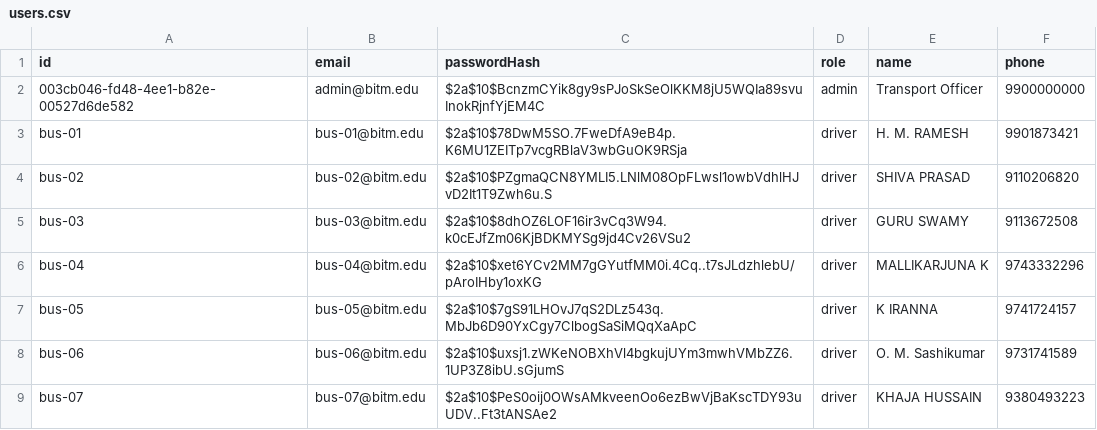
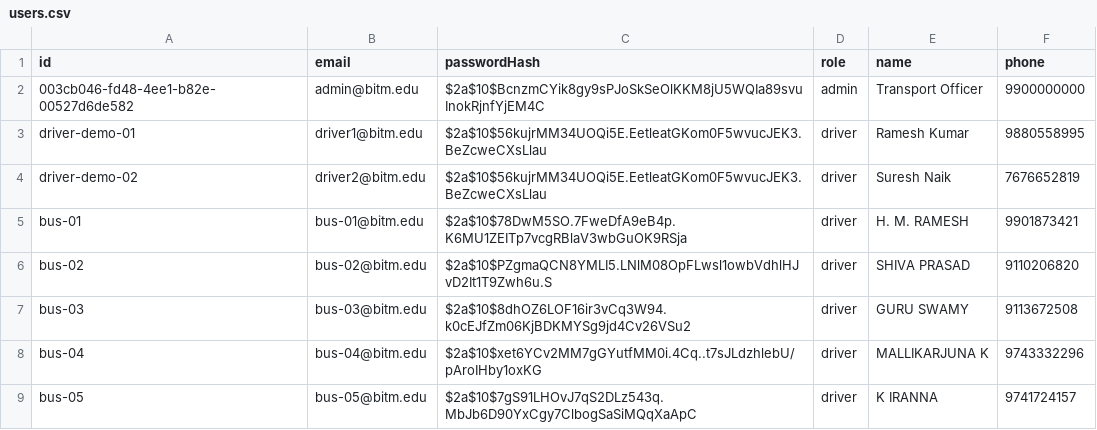
Before and after one commit to MohammedShoaib07/BITM-BUS-TRACKER, a CSV file: data/users.csv, drawn as a sheet; only a part is shown; the shorter side is filled out with more unchanged rows.

```diff
--- a/data/users.csv
+++ b/data/users.csv
@@ -2,2 +2,4 @@ id,email,passwordHash,role,name,phone
 003cb046-fd48-4ee1-b82e-00527d6de582,admin@bitm.edu,$2a$10$BcnzmCYik8gy9sPJoSkSeOlKKM8jU5WQIa89svuInokRjnfYjEM4C,admin,Transport Officer,9900000000
+driver-demo-01,driver1@bitm.edu,$2a$10$56kujrMM34UOQi5E.EetleatGKom0F5wvucJEK3.BeZcweCXsLlau,driver,Ramesh Kumar,9880558995
+driver-demo-02,driver2@bitm.edu,$2a$10$56kujrMM34UOQi5E.EetleatGKom0F5wvucJEK3.BeZcweCXsLlau,driver,Suresh Naik,7676652819
 bus-01,bus-01@bitm.edu,$2a$10$78DwM5SO.7FweDfA9eB4p.K6MU1ZEITp7vcgRBlaV3wbGuOK9RSja,driver,H. M. RAMESH,9901873421
```
Also changed, not shown: data/buses.csv, data/drivers.csv, 2 other files.
